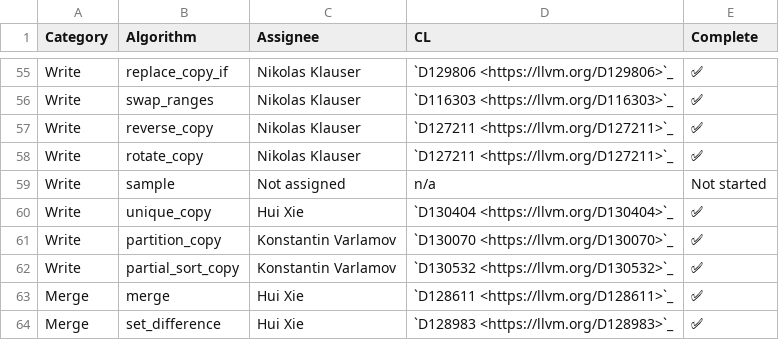
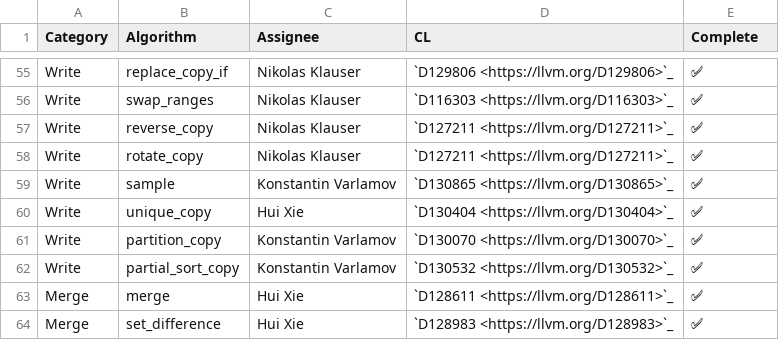
Before and after one commit to draperlaboratory/hope-llvm-project, a CSV file: libcxx/docs/Status/RangesAlgorithms.csv, drawn as a sheet; only a part is shown, gaps mark what is left out.

Commit message:
[libc++][ranges] Implement `ranges::sample`.
Differential Revision: https://reviews.llvm.org/D130865

(cherry picked from commit 6bdb64223473585f783572c9fbf0673b4b324a35)

```diff
--- a/libcxx/docs/Status/RangesAlgorithms.csv
+++ b/libcxx/docs/Status/RangesAlgorithms.csv
@@ -58,3 +58,3 @@ Write,reverse_copy,Nikolas Klauser,`D127211 <https://llvm.org/D127211>`_,✅
 Write,rotate_copy,Nikolas Klauser,`D127211 <https://llvm.org/D127211>`_,✅
-Write,sample,Not assigned,n/a,Not started
+Write,sample,Konstantin Varlamov,`D130865 <https://llvm.org/D130865>`_,✅
 Write,unique_copy,Hui Xie,`D130404 <https://llvm.org/D130404>`_,✅
```
Also changed, not shown: 13 other files.
